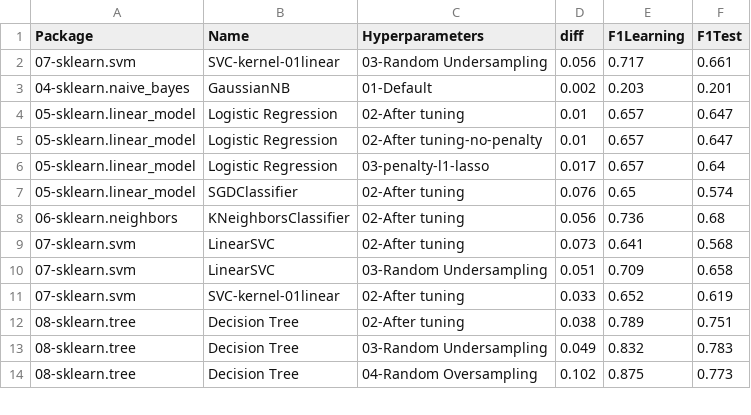
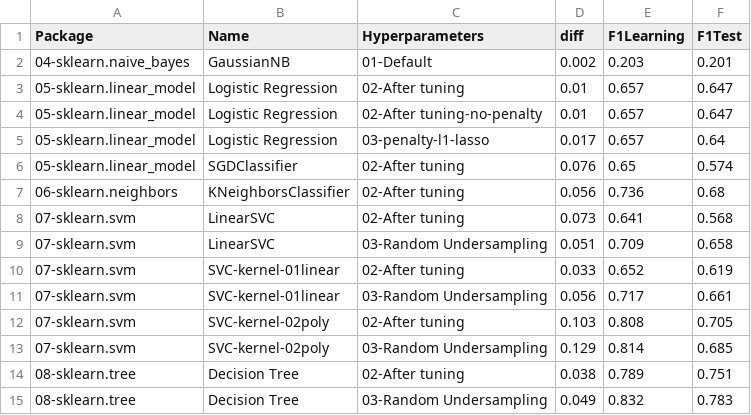
Before and after one commit to franck-benault/Fraud-Detection-simulated-data, a CSV file: data/results/learnngTest.csv, drawn as a sheet; only a part is shown; the shorter side is filled out with more unchanged rows.

```diff
--- a/data/results/learnngTest.csv
+++ b/data/results/learnngTest.csv
@@ -1,3 +1,2 @@
 Package,Name,Hyperparameters,diff,F1Learning,F1Test
-07-sklearn.svm,SVC-kernel-01linear,03-Random Undersampling,0.056,0.717,0.661
 04-sklearn.naive_bayes,GaussianNB,01-Default,0.002,0.203,0.201
@@ -11,2 +10,5 @@ Package,Name,Hyperparameters,diff,F1Learning,F1Test
 07-sklearn.svm,SVC-kernel-01linear,02-After tuning,0.033,0.652,0.619
+07-sklearn.svm,SVC-kernel-01linear,03-Random Undersampling,0.056,0.717,0.661
+07-sklearn.svm,SVC-kernel-02poly,02-After tuning,0.103,0.808,0.705
+07-sklearn.svm,SVC-kernel-02poly,03-Random Undersampling,0.129,0.814,0.685
 08-sklearn.tree,Decision Tree,02-After tuning,0.038,0.789,0.751
```
Also changed, not shown: data/results/hyperparameters.csv, data/results/performanceF1.csv, 3 other files.
